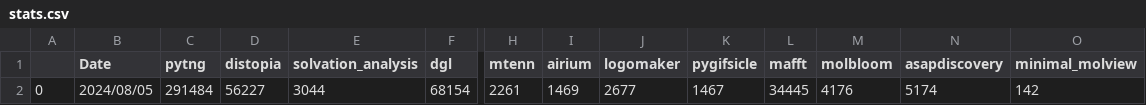
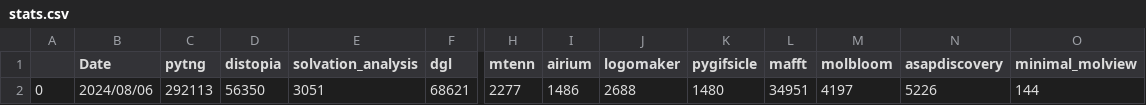
Before and after one commit to hmacdope/conda-forge-contribution, a CSV file: stats.csv, drawn as a sheet; only a part is shown, gaps mark what is left out; removed rows and columns are numbered as before the commit, all else as after; rows hold the shown columns only; the diff names each change by its address in the sheet, - before the commit and + after, or states it on an @@ line.

```diff
--- a/stats.csv
+++ b/stats.csv
-row 2: 0 | 2024/08/05 | 291484 | 56227 | 3044 | 68154 | 2261 | 1469 | 2677 | 1467 | 34445 | 4176 | 5174 | 142
+row 2: 0 | 2024/08/06 | 292113 | 56350 | 3051 | 68621 | 2277 | 1486 | 2688 | 1480 | 34951 | 4197 | 5226 | 144
```
